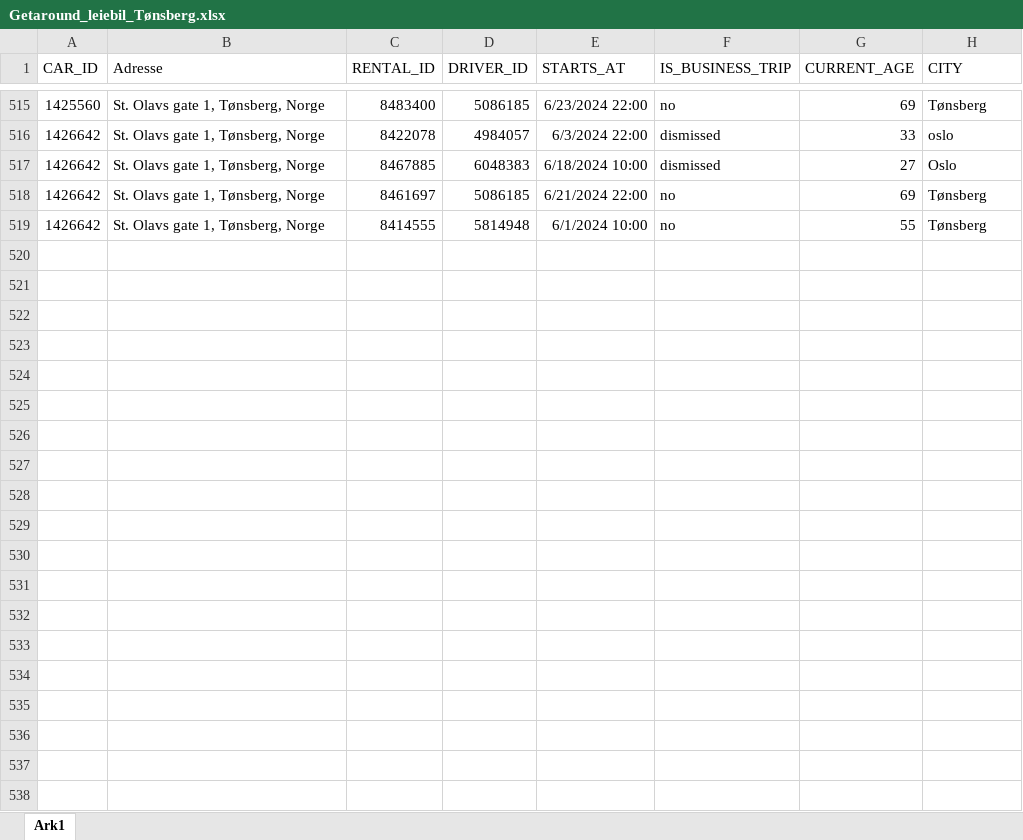
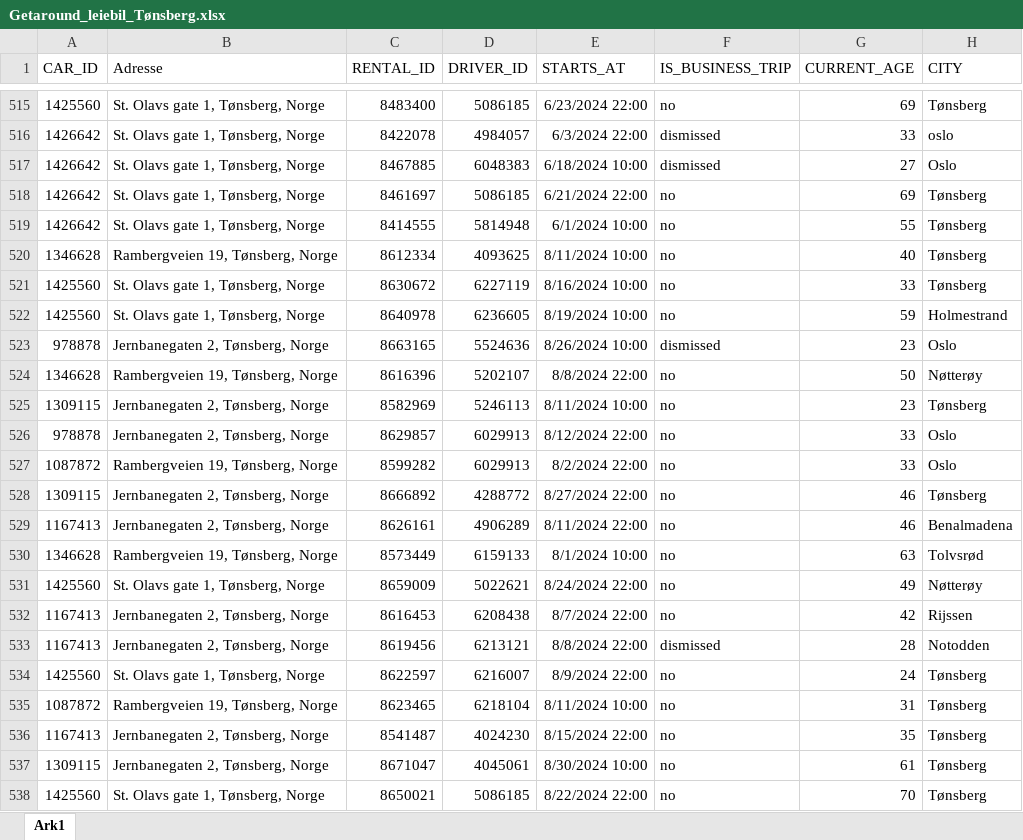
Before and after one commit to RasmusPalmqvist/Vestfold, an Excel workbook: 05_Mobilitet og infrastruktur/Persontransport og reisevaner/Mobilitetsdashboard/Brukes2024/Getaround_leiebil_Tønsberg.xlsx, sheet Ark1, drawn as a sheet; only a part is shown, gaps mark what is left out; values as stored, in another font and other column widths than the file's, no borders; the diff covers the shown part only; the diff names each change by its address in the sheet, - before the commit and + after, or states it on an @@ line.

Commit message:
Update Getaround_leiebil_Tønsberg.xlsx

```diff
--- a/05_Mobilitet og infrastruktur/Persontransport og reisevaner/Mobilitetsdashboard/Brukes2024/Getaround_leiebil_Tønsberg.xlsx (sheet Ark1)
+++ b/05_Mobilitet og infrastruktur/Persontransport og reisevaner/Mobilitetsdashboard/Brukes2024/Getaround_leiebil_Tønsberg.xlsx (sheet Ark1)
+row 520: 1346628 | Rambergveien 19, Tønsberg, Norge | 8612334 | 4093625 | 8/11/2024 10:00 | no | 40 | Tønsberg
+row 521: 1425560 | St. Olavs gate 1, Tønsberg, Norge | 8630672 | 6227119 | 8/16/2024 10:00 | no | 33 | Tønsberg
+row 522: 1425560 | St. Olavs gate 1, Tønsberg, Norge | 8640978 | 6236605 | 8/19/2024 10:00 | no | 59 | Holmestrand
+row 523: 978878 | Jernbanegaten 2, Tønsberg, Norge | 8663165 | 5524636 | 8/26/2024 10:00 | dismissed | 23 | Oslo
+row 524: 1346628 | Rambergveien 19, Tønsberg, Norge | 8616396 | 5202107 | 8/8/2024 22:00 | no | 50 | Nøtterøy
+row 525: 1309115 | Jernbanegaten 2, Tønsberg, Norge | 8582969 | 5246113 | 8/11/2024 10:00 | no | 23 | Tønsberg
+row 526: 978878 | Jernbanegaten 2, Tønsberg, Norge | 8629857 | 6029913 | 8/12/2024 22:00 | no | 33 | Oslo
+row 527: 1087872 | Rambergveien 19, Tønsberg, Norge | 8599282 | 6029913 | 8/2/2024 22:00 | no | 33 | Oslo
+row 528: 1309115 | Jernbanegaten 2, Tønsberg, Norge | 8666892 | 4288772 | 8/27/2024 22:00 | no | 46 | Tønsberg
+row 529: 1167413 | Jernbanegaten 2, Tønsberg, Norge | 8626161 | 4906289 | 8/11/2024 22:00 | no | 46 | Benalmadena
+row 530: 1346628 | Rambergveien 19, Tønsberg, Norge | 8573449 | 6159133 | 8/1/2024 10:00 | no | 63 | Tolvsrød
+row 531: 1425560 | St. Olavs gate 1, Tønsberg, Norge | 8659009 | 5022621 | 8/24/2024 22:00 | no | 49 | Nøtterøy
+row 532: 1167413 | Jernbanegaten 2, Tønsberg, Norge | 8616453 | 6208438 | 8/7/2024 22:00 | no | 42 | Rijssen
+row 533: 1167413 | Jernbanegaten 2, Tønsberg, Norge | 8619456 | 6213121 | 8/8/2024 22:00 | dismissed | 28 | Notodden
+row 534: 1425560 | St. Olavs gate 1, Tønsberg, Norge | 8622597 | 6216007 | 8/9/2024 22:00 | no | 24 | Tønsberg
+row 535: 1087872 | Rambergveien 19, Tønsberg, Norge | 8623465 | 6218104 | 8/11/2024 10:00 | no | 31 | Tønsberg
+row 536: 1167413 | Jernbanegaten 2, Tønsberg, Norge | 8541487 | 4024230 | 8/15/2024 22:00 | no | 35 | Tønsberg
+row 537: 1309115 | Jernbanegaten 2, Tønsberg, Norge | 8671047 | 4045061 | 8/30/2024 10:00 | no | 61 | Tønsberg
+row 538: 1425560 | St. Olavs gate 1, Tønsberg, Norge | 8650021 | 5086185 | 8/22/2024 22:00 | no | 70 | Tønsberg
```
Also changed, not shown: 40 added rows elsewhere in this sheet.
